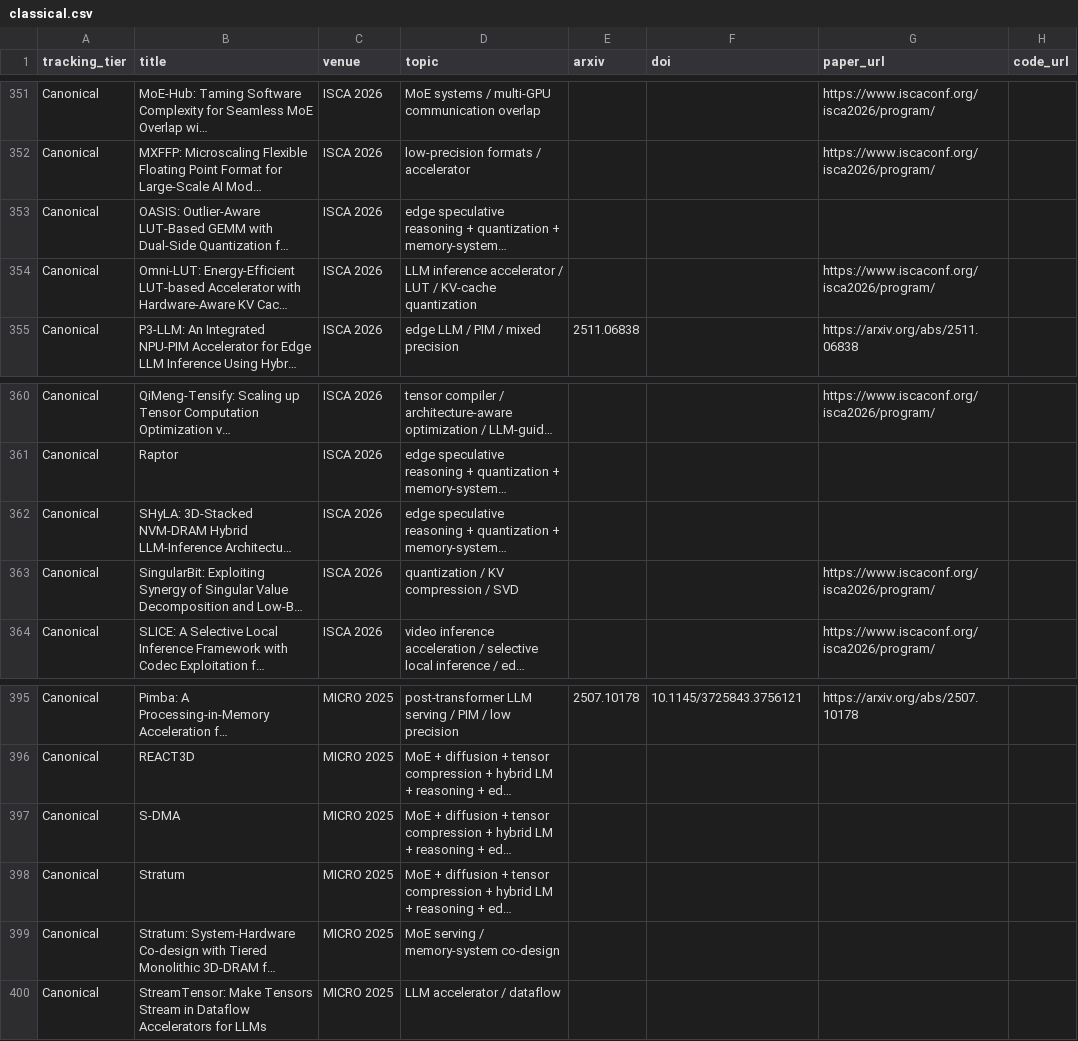
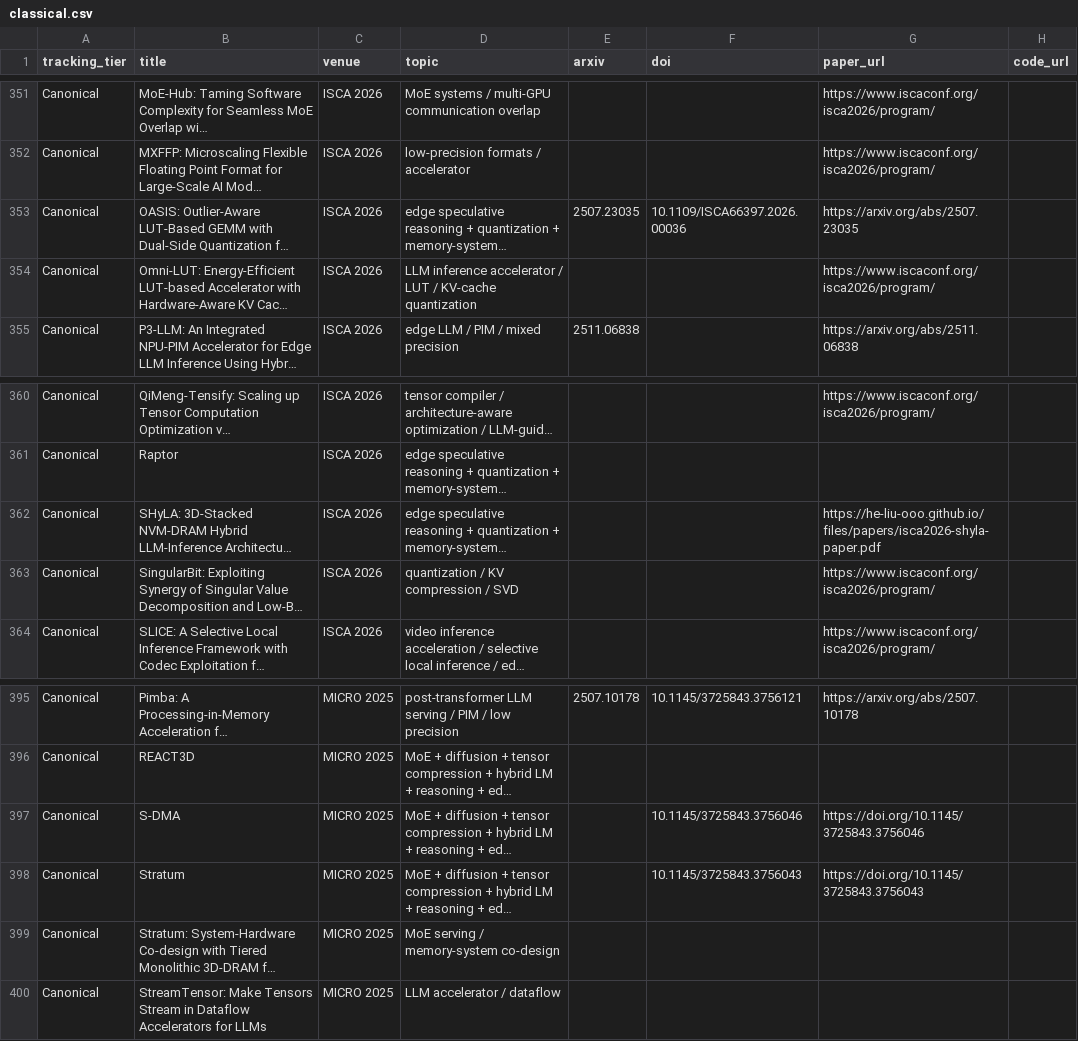
Before and after one commit to WangZhican/efficient-ml-landscape, a CSV file: data/classical.csv, drawn as a sheet; only a part is shown, gaps mark what is left out; long unchanged cells end in …; the diff names each change by its address in the sheet, - before the commit and + after, or states it on an @@ line.

```diff
--- a/data/classical.csv
+++ b/data/classical.csv
-E353 (arxiv): (empty)
+E353 (arxiv): 2507.23035
-F353 (doi): (empty)
+F353 (doi): 10.1109/ISCA66397.2026.00036
-G353 (paper_url): (empty)
+G353 (paper_url): https://arxiv.org/abs/2507.23035
-G362 (paper_url): (empty)
+G362 (paper_url): https://he-liu-ooo.github.io/files/papers/isca2026-shyla-paper.pdf
-F397 (doi): (empty)
+F397 (doi): 10.1145/3725843.3756046
-G397 (paper_url): (empty)
+G397 (paper_url): https://doi.org/10.1145/3725843.3756046
-F398 (doi): (empty)
+F398 (doi): 10.1145/3725843.3756043
-G398 (paper_url): (empty)
+G398 (paper_url): https://doi.org/10.1145/3725843.3756043
```
Also changed, not shown: data/papers.csv, 14 other files.
